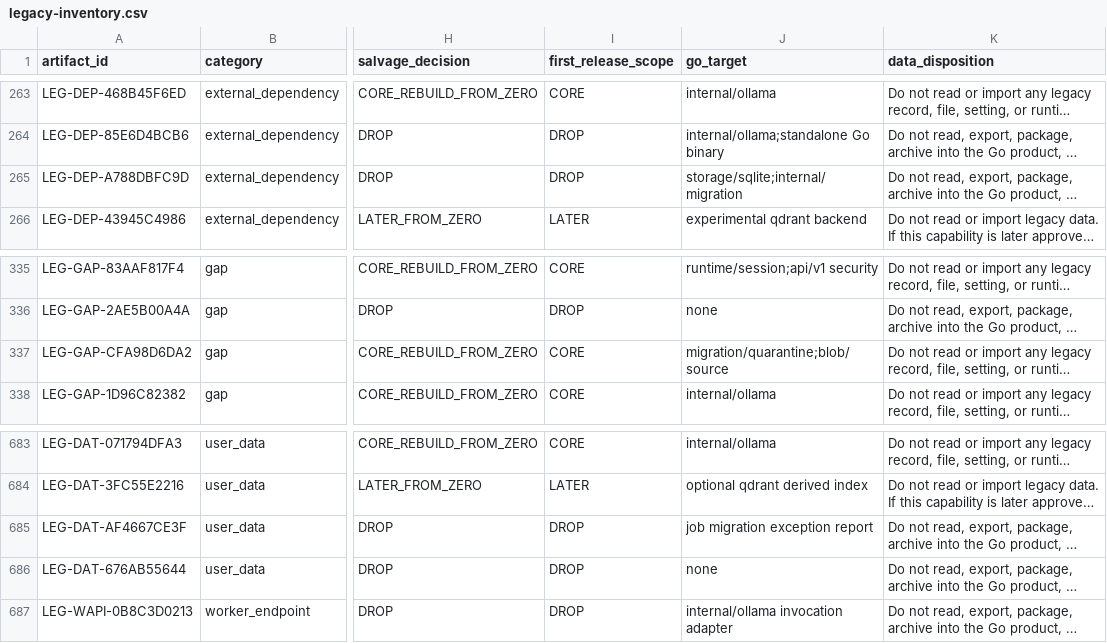
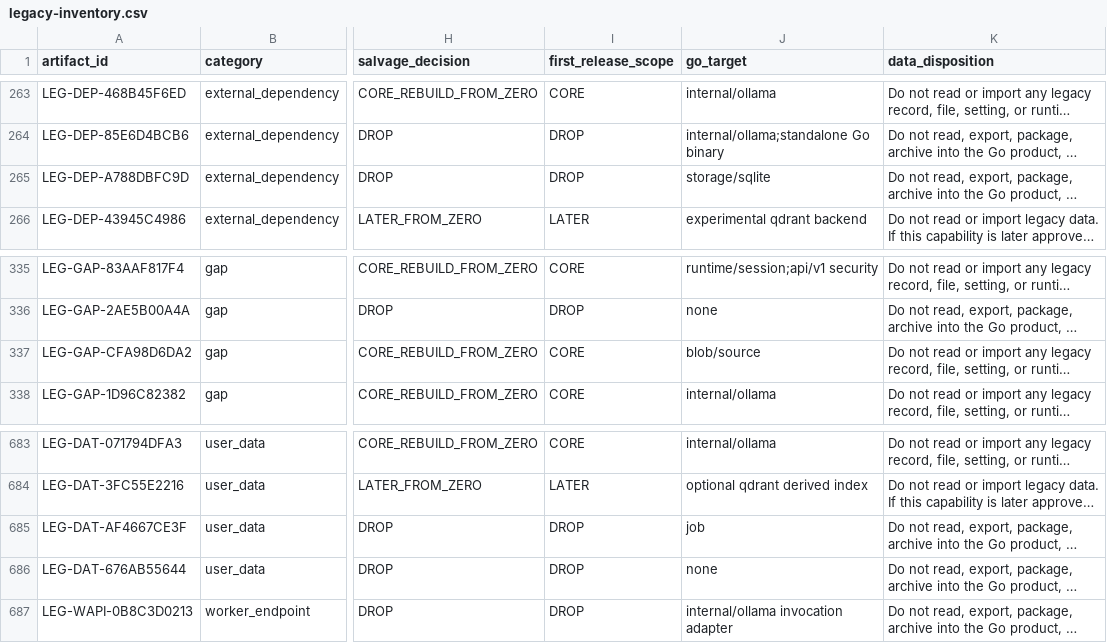
Before and after one commit to mt-hub8/MindWeaver, a CSV file: docs/rewrite/legacy-inventory.csv, drawn as a sheet; only a part is shown, gaps mark what is left out; long unchanged cells end in …; the diff covers the shown part only; the diff names each change by its address in the sheet, - before the commit and + after, or states it on an @@ line.

Commit message:
fix(rewrite): remove retired migration targets

```diff
--- a/docs/rewrite/legacy-inventory.csv
+++ b/docs/rewrite/legacy-inventory.csv
-J265 (go_target): storage/sqlite;internal/migration
+J265 (go_target): storage/sqlite
-J337 (go_target): migration/quarantine;blob/source
+J337 (go_target): blob/source
-J685 (go_target): job migration exception report
+J685 (go_target): job
```
Also changed, not shown: 18 edited cells elsewhere in this file, 1 other file.
